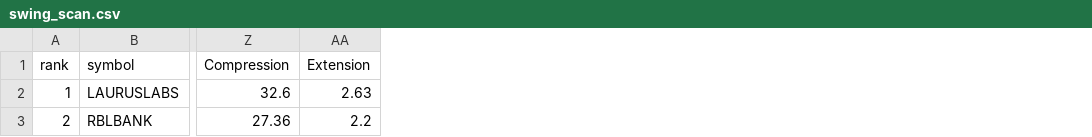
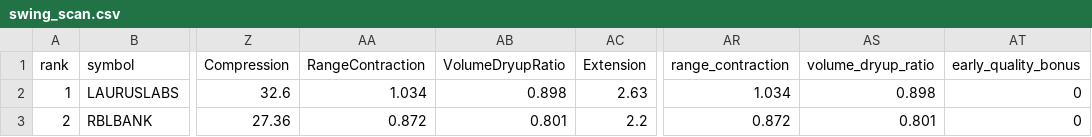
Before and after one commit to spy15007-arch/Trading-OS-v12, a CSV file: reports/swing_scan.csv, drawn as a sheet; only a part is shown, gaps mark what is left out; the diff names each change by its address in the sheet, - before the commit and + after, or states it on an @@ line.

```diff
--- a/reports/swing_scan.csv
+++ b/reports/swing_scan.csv
+column AA (RangeContraction), rows 2-3: 1.034 | 0.872
+column AB (VolumeDryupRatio), rows 2-3: 0.898 | 0.801
+column AR (range_contraction), rows 2-3: 1.034 | 0.872
+column AS (volume_dryup_ratio), rows 2-3: 0.898 | 0.801
+column AT (early_quality_bonus), rows 2-3: 0 | 0
```
Also changed, not shown: 1 other file.
